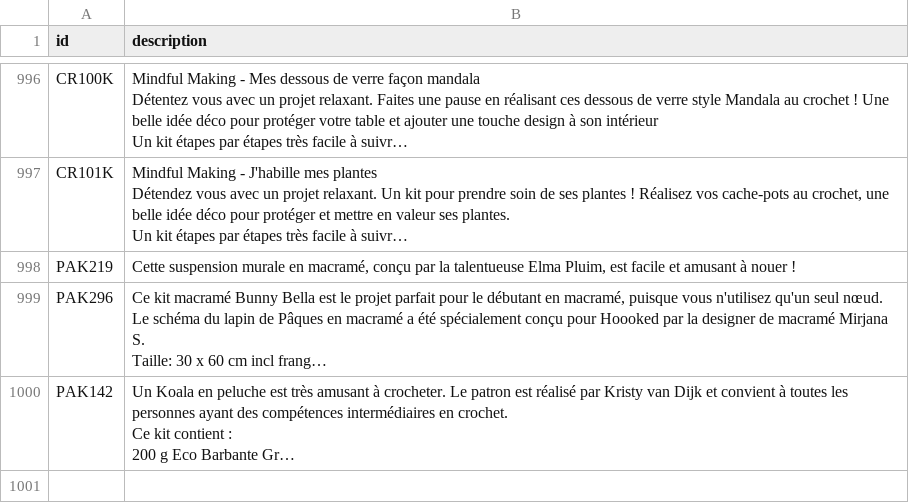
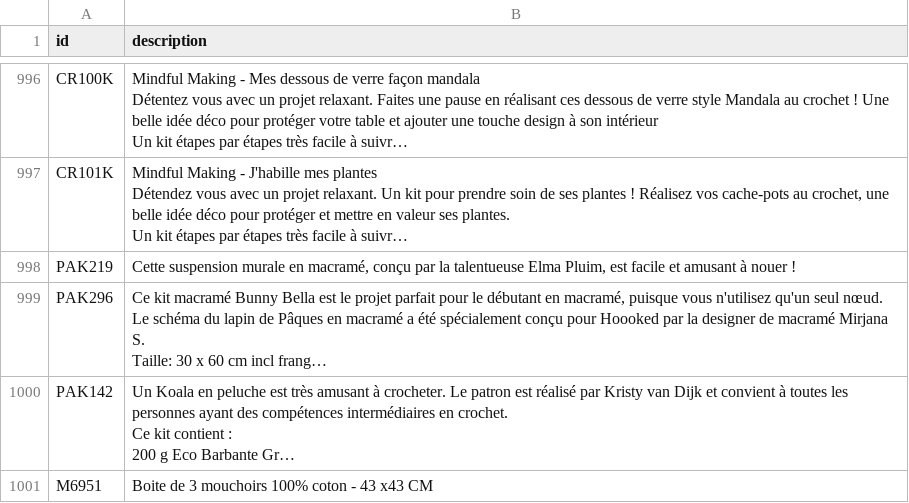
Before and after one commit to leia98nc-code/lagrandemercerie, a CSV file: descriptions_manuelles.csv, drawn as a sheet; only a part is shown, gaps mark what is left out; long unchanged cells end in …; the diff names each change by its address in the sheet, - before the commit and + after, or states it on an @@ line.

Commit message:
Modification description M6951 via back-office

```diff
--- a/descriptions_manuelles.csv
+++ b/descriptions_manuelles.csv
+row 1001: M6951 | Boite de 3 mouchoirs 100% coton - 43 x43 CM
```
